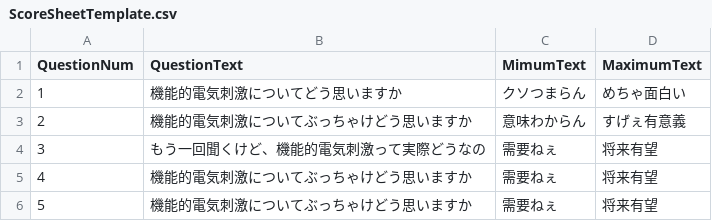
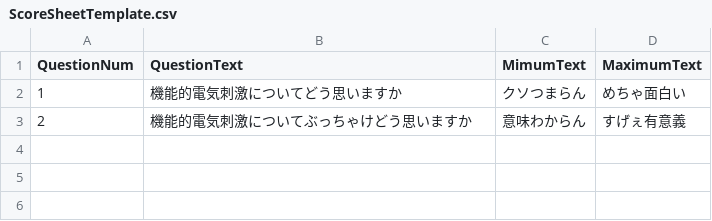
Before and after one commit to kcatkcatkcat/WalkCorridor, a CSV file: Assets/CSV/ScoreSheetTemplate.csv, drawn as a sheet; the diff names each change by its address in the sheet, - before the commit and + after, or states it on an @@ line.

```diff
--- a/Assets/CSV/ScoreSheetTemplate.csv
+++ b/Assets/CSV/ScoreSheetTemplate.csv
-row 4: 3 | もう一回聞くけど、機能的電気刺激って実際どうなの | 需要ねぇ | 将来有望
-row 5: 4 | 機能的電気刺激についてぶっちゃけどう思いますか | 需要ねぇ | 将来有望
-row 6: 5 | 機能的電気刺激についてぶっちゃけどう思いますか | 需要ねぇ | 将来有望
```
Also changed, not shown: 18 other files.
